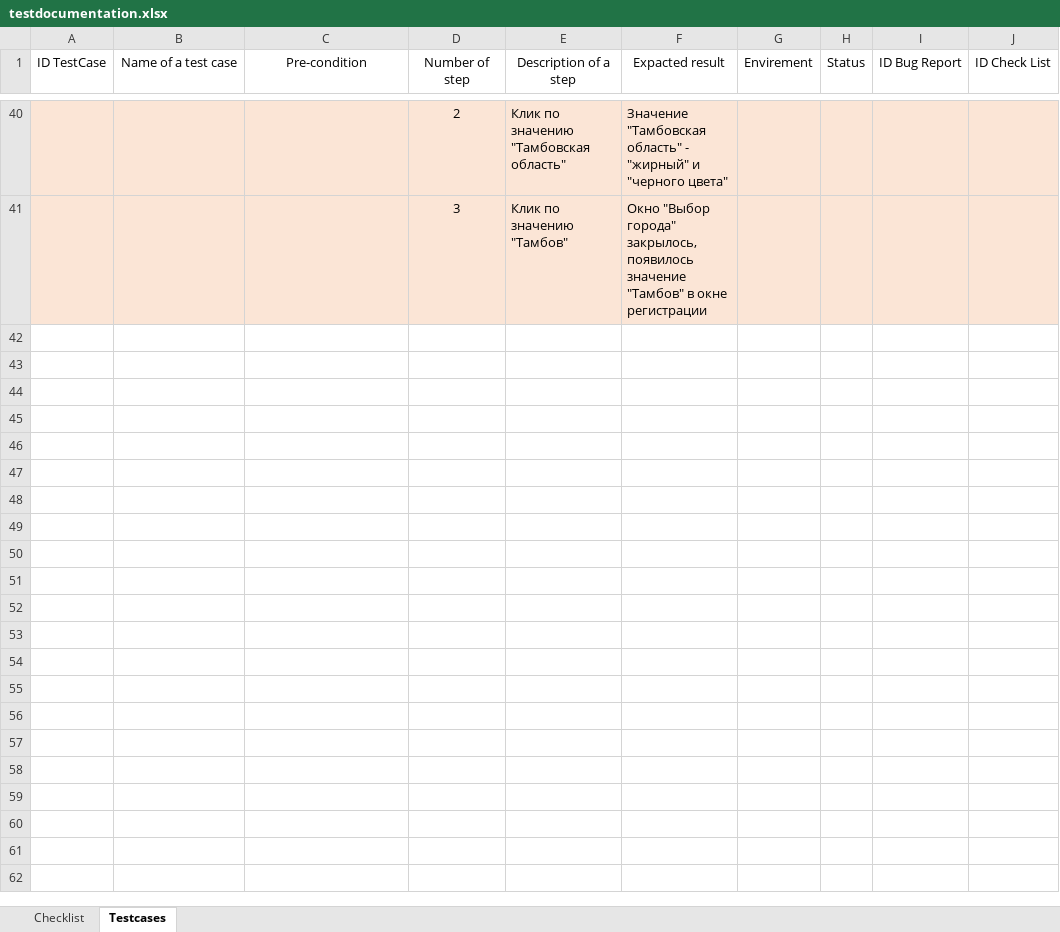
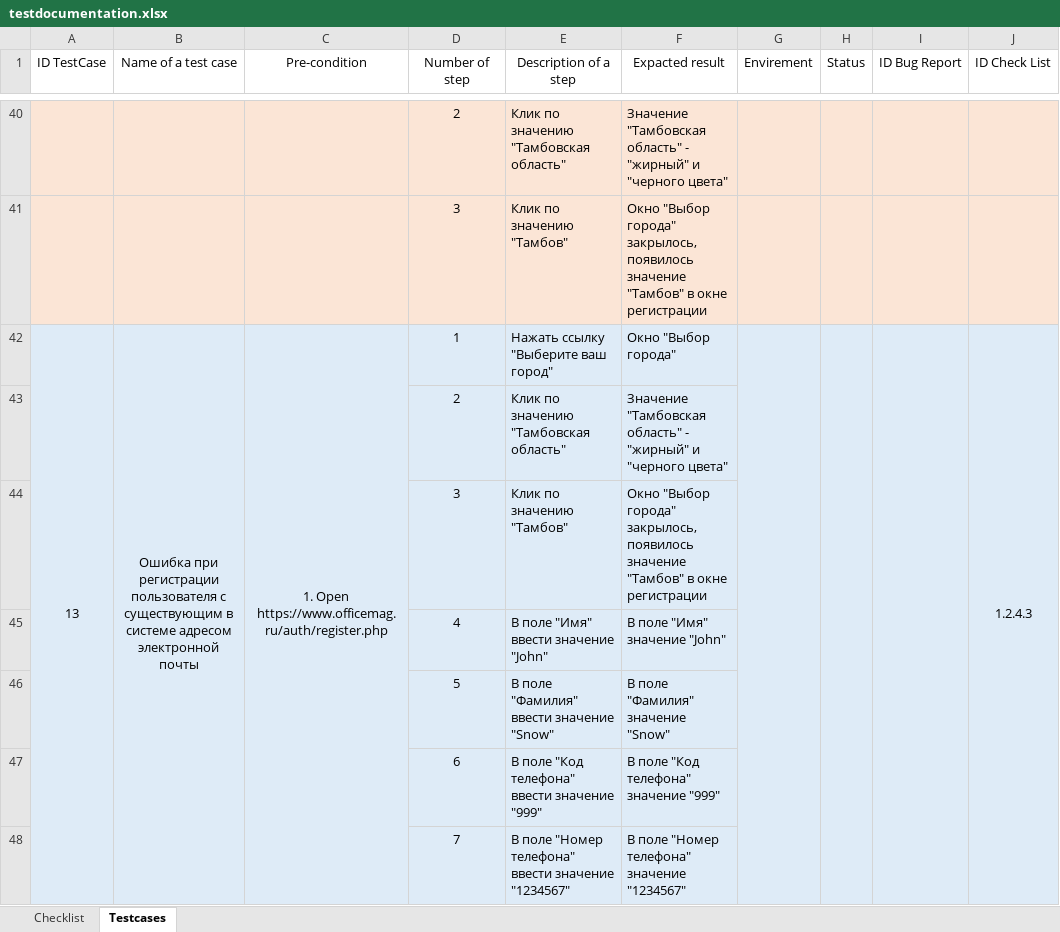
Before and after one commit to juliSold/test-officemag, an Excel workbook: src/docs/testdocumentation.xlsx, sheet Testcases, drawn as a sheet; only a part is shown, gaps mark what is left out; values as stored, in another font and other column widths than the file's, no borders; the diff covers the shown part only; the diff names each change by its address in the sheet, - before the commit and + after, or states it on an @@ line.

```diff
--- a/src/docs/testdocumentation.xlsx (sheet Testcases)
+++ b/src/docs/testdocumentation.xlsx (sheet Testcases)
+row 42: 13 | Ошибка при регистрации пользователя с существующим в системе адресом электронной почты | 1. Open https://www.officemag.ru/auth/register.php | 1 | Нажать ссылку "Выберите ваш город" | Окно "Выбор города" |  |  |  | 1.2.4.3
+row 43:  |  |  | 2 | Клик по значению "Тамбовская область" | Значение "Тамбовская область" - "жирный" и "черного цвета"
+row 44:  |  |  | 3 | Клик по значению "Тамбов" | Окно "Выбор города" закрылось, появилось значение "Тамбов" в окне регистрации
+row 45:  |  |  | 4 | В поле "Имя" ввести значение "John" | В поле "Имя" значение "John"
+row 46:  |  |  | 5 | В поле "Фамилия" ввести значение "Snow" | В поле "Фамилия" значение "Snow"
+row 47:  |  |  | 6 | В поле "Код телефона" ввести значение "999" | В поле "Код телефона" значение "999"
+row 48:  |  |  | 7 | В поле "Номер телефона" ввести значение "1234567" | В поле "Номер телефона" значение "1234567"
```
Also changed, not shown: 6 added rows and 3 edited cells elsewhere in this sheet, sheet Checklist, 3 other files.
